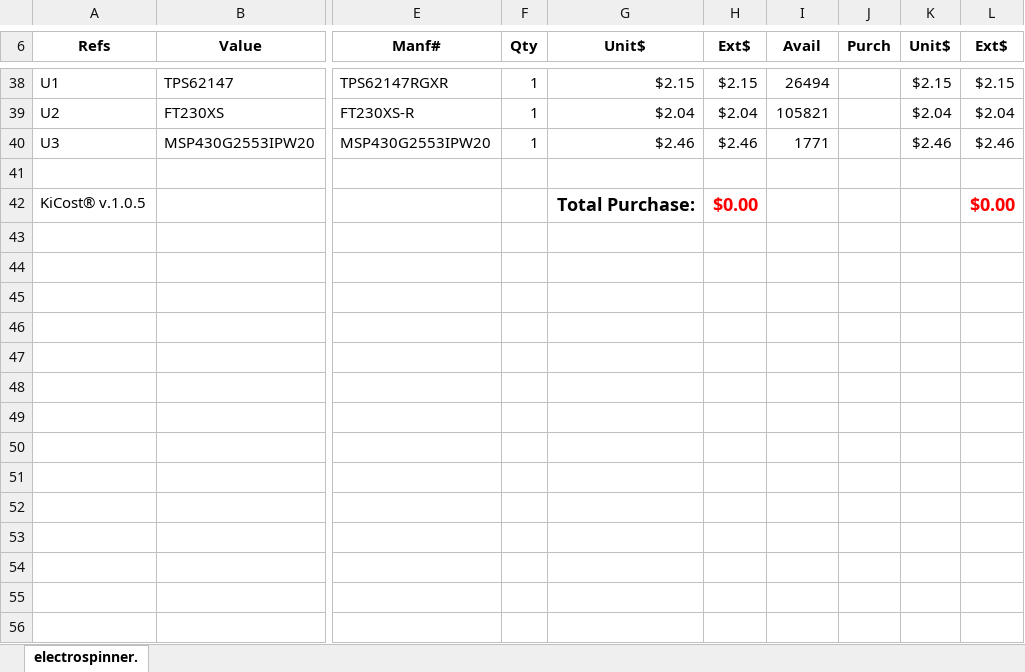
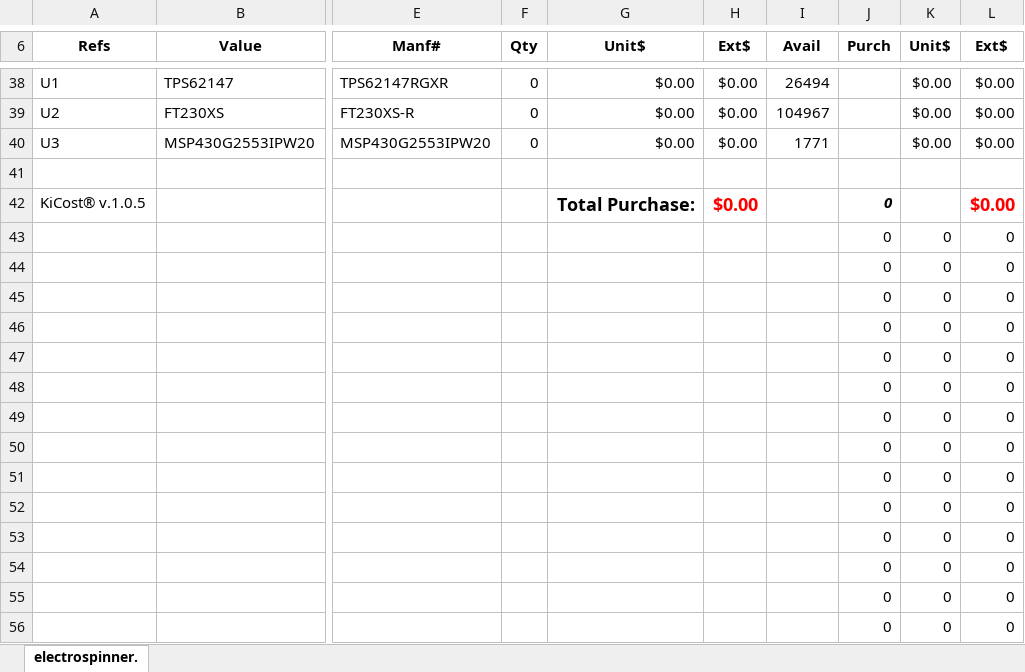
Before and after one commit to A-Team-Rowan-University/electrospinner-pcb, an Excel workbook: board/electrospinner.xlsx, sheet electrospinner., drawn as a sheet; only a part is shown, gaps mark what is left out; values as stored, in another font and other column widths than the file's, no borders; conditional formats not drawn; rows hold the shown columns only; the diff covers the shown part only; the diff names each change by its address in the sheet, - before the commit and + after, or states it on an @@ line.

```diff
--- a/board/electrospinner.xlsx (sheet electrospinner.)
+++ b/board/electrospinner.xlsx (sheet electrospinner.)
-F38:F40 (Qty): 1
+F38:F40 (Qty): 0
-G38 (Unit$): $2.15
+G38 (Unit$): $0.00
-H38 (Ext$): $2.15
+H38 (Ext$): $0.00
-K38 (Unit$): $2.15
+K38 (Unit$): $0.00
-L38 (Ext$): $2.15
+L38 (Ext$): $0.00
-G39 (Unit$): $2.04
+G39 (Unit$): $0.00
-H39 (Ext$): $2.04
+H39 (Ext$): $0.00
-I39 (Avail): 105821
+I39 (Avail): 104967
-K39 (Unit$): $2.04
+K39 (Unit$): $0.00
-L39 (Ext$): $2.04
+L39 (Ext$): $0.00
-G40 (Unit$): $2.46
+G40 (Unit$): $0.00
-H40 (Ext$): $2.46
+H40 (Ext$): $0.00
-K40 (Unit$): $2.46
+K40 (Unit$): $0.00
-L40 (Ext$): $2.46
+L40 (Ext$): $0.00
-J42 (Purch): (empty)
+J42 (Purch): 0
+row 43:  |  |  |  |  |  |  | 0 | 0 | 0
+row 44:  |  |  |  |  |  |  | 0 | 0 | 0
+row 45:  |  |  |  |  |  |  | 0 | 0 | 0
+row 46:  |  |  |  |  |  |  | 0 | 0 | 0
+row 47:  |  |  |  |  |  |  | 0 | 0 | 0
+row 48:  |  |  |  |  |  |  | 0 | 0 | 0
+row 49:  |  |  |  |  |  |  | 0 | 0 | 0
+row 50:  |  |  |  |  |  |  | 0 | 0 | 0
+row 51:  |  |  |  |  |  |  | 0 | 0 | 0
+row 52:  |  |  |  |  |  |  | 0 | 0 | 0
+row 53:  |  |  |  |  |  |  | 0 | 0 | 0
+row 54:  |  |  |  |  |  |  | 0 | 0 | 0
+row 55:  |  |  |  |  |  |  | 0 | 0 | 0
+row 56:  |  |  |  |  |  |  | 0 | 0 | 0
```
Also changed, not shown: 23 added rows, 3 removed rows and 79 edited cells elsewhere in this sheet, formulas that keep their value, 8 other files.
